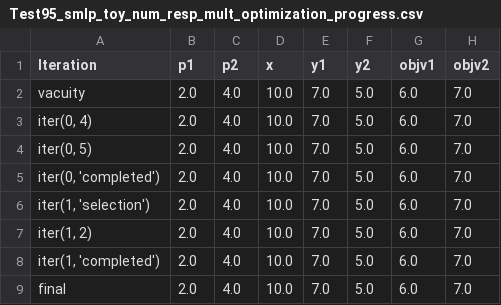
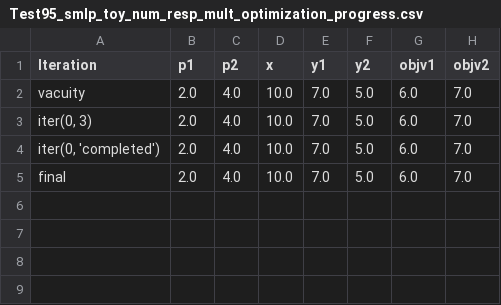
Before and after one commit to SMLP-Systems/smlp, a CSV file: regr_smlp/master/Test95_smlp_toy_num_resp_mult_optimization_progress.csv, drawn as a sheet.

```diff
--- a/regr_smlp/master/Test95_smlp_toy_num_resp_mult_optimization_progress.csv
+++ b/regr_smlp/master/Test95_smlp_toy_num_resp_mult_optimization_progress.csv
@@ -2,8 +2,4 @@ Iteration,p1,p2,x,y1,y2,objv1,objv2
 vacuity,2.0,4.0,10.0,7.0,5.0,6.0,7.0
-"iter(0, 4)",2.0,4.0,10.0,7.0,5.0,6.0,7.0
-"iter(0, 5)",2.0,4.0,10.0,7.0,5.0,6.0,7.0
+"iter(0, 3)",2.0,4.0,10.0,7.0,5.0,6.0,7.0
 "iter(0, 'completed')",2.0,4.0,10.0,7.0,5.0,6.0,7.0
-"iter(1, 'selection')",2.0,4.0,10.0,7.0,5.0,6.0,7.0
-"iter(1, 2)",2.0,4.0,10.0,7.0,5.0,6.0,7.0
-"iter(1, 'completed')",2.0,4.0,10.0,7.0,5.0,6.0,7.0
 final,2.0,4.0,10.0,7.0,5.0,6.0,7.0
```
Also changed, not shown: regr_smlp/master/Test82_smlp_toy_num_resp_mult_optimization_progress.csv, regr_smlp/master/Test83_smlp_toy_num_resp_mult_optimization_progress.csv, 57 other files.
